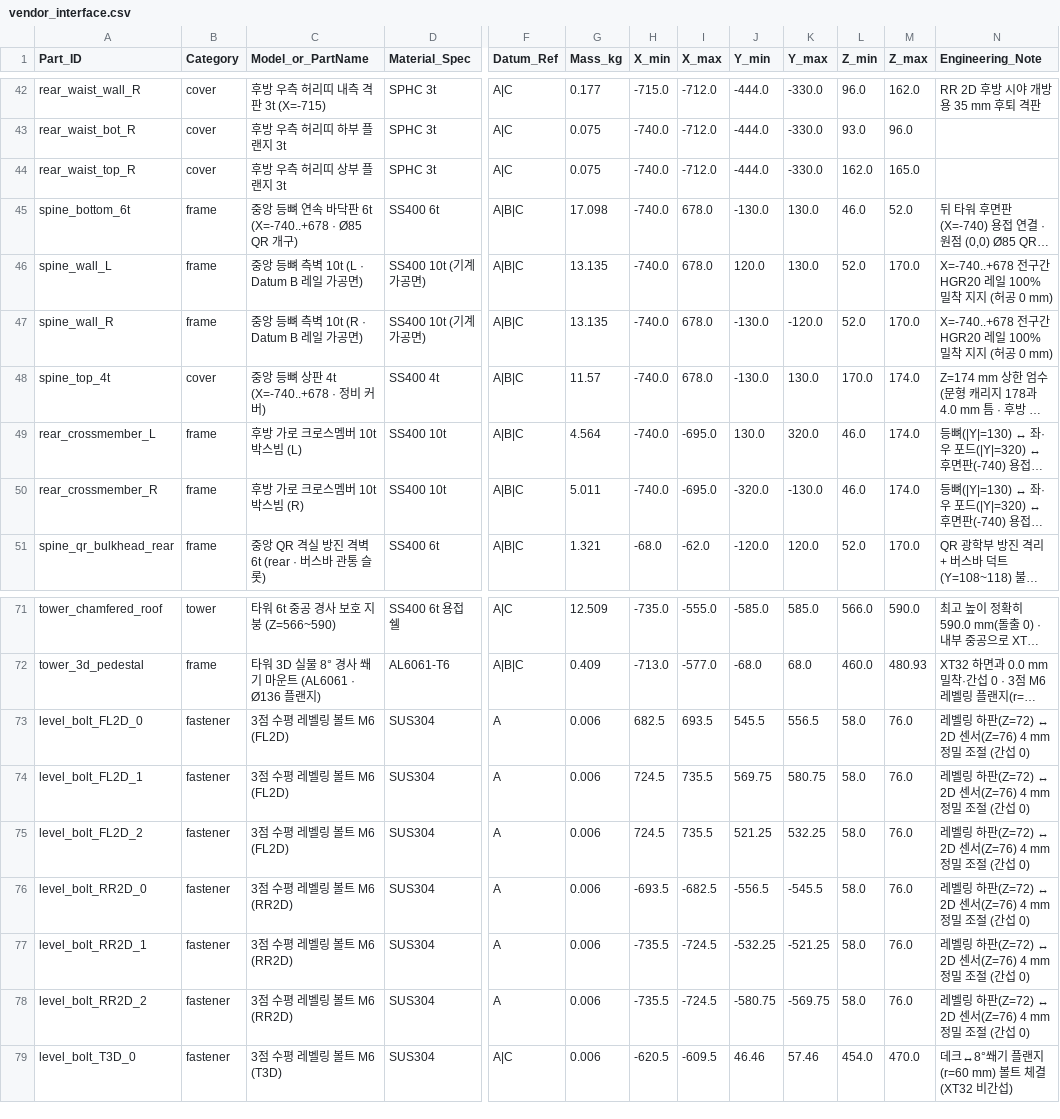
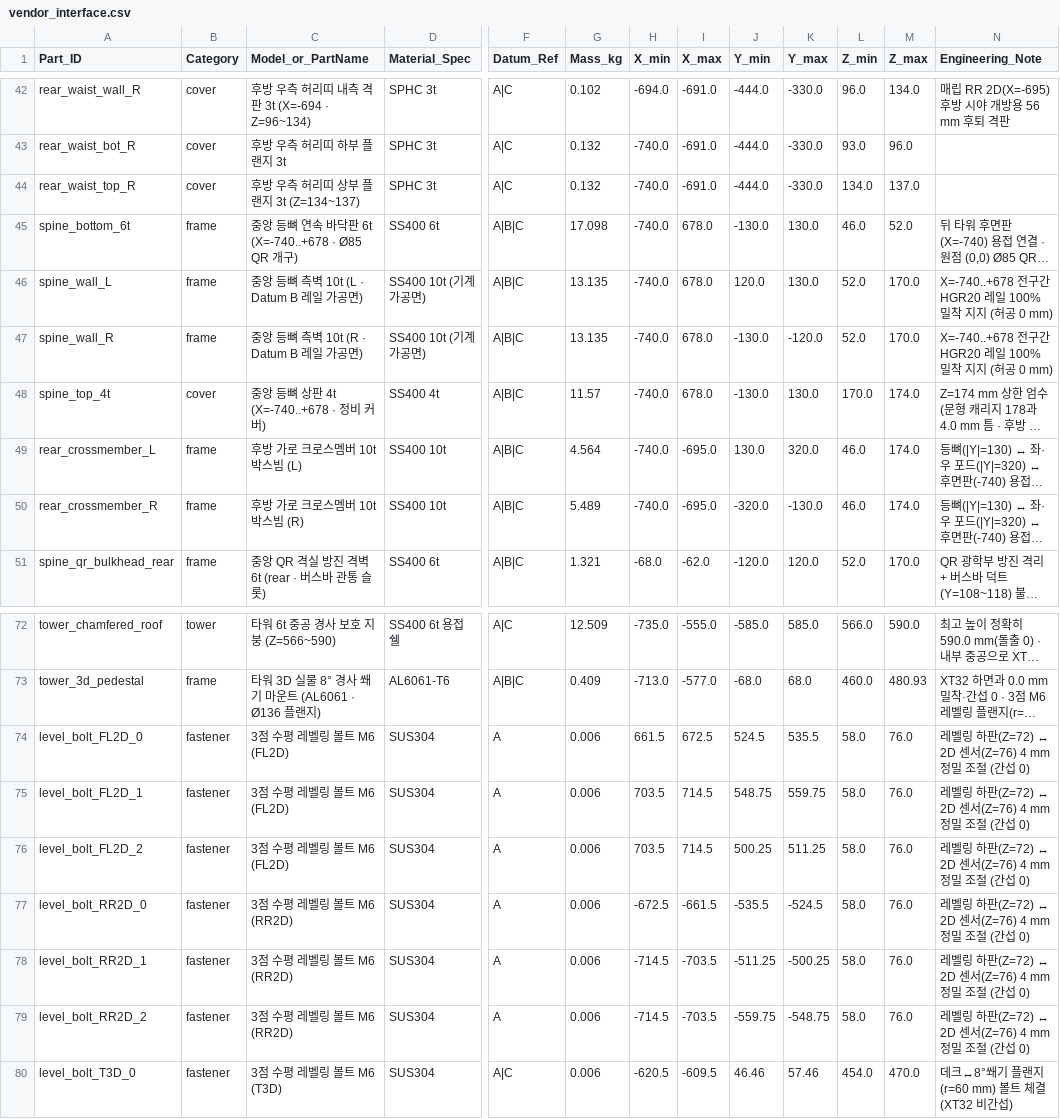
Before and after one commit to ahhm1004/reflector-tape, a CSV file: l-hw-sensor/vendor_interface.csv, drawn as a sheet; only a part is shown, gaps mark what is left out; long unchanged cells end in …; addresses are those after the commit; the diff covers the shown part only; the diff names each change by its address in the sheet, - before the commit and + after, or states it on an @@ line.

Commit message:
feat(l-hw-sensor): Rev C.2 (221 parts) flat-side proud front E-stops, L-type tucked 2D LiDARs, and 18deg tilted HMI hood

```diff
--- a/l-hw-sensor/vendor_interface.csv
+++ b/l-hw-sensor/vendor_interface.csv
-C42 (Model_or_PartName): 후방 우측 허리띠 내측 격판 3t (X=-715)
+C42 (Model_or_PartName): 후방 우측 허리띠 내측 격판 3t (X=-694 · Z=96~134)
-G42 (Mass_kg): 0.177
+G42 (Mass_kg): 0.102
-H42 (X_min): -715.0
+H42 (X_min): -694.0
-I42:I44 (X_max): -712.0
+I42:I44 (X_max): -691.0
-M42 (Z_max): 162.0
+M42 (Z_max): 134.0
-N42 (Engineering_Note): RR 2D 후방 시야 개방용 35 mm 후퇴 격판
+N42 (Engineering_Note): 매립 RR 2D(X=-695) 후방 시야 개방용 56 mm 후퇴 격판
-G43:G44 (Mass_kg): 0.075
+G43:G44 (Mass_kg): 0.132
-C44 (Model_or_PartName): 후방 우측 허리띠 상부 플랜지 3t
+C44 (Model_or_PartName): 후방 우측 허리띠 상부 플랜지 3t (Z=134~137)
-L44 (Z_min): 162.0
+L44 (Z_min): 134.0
-M44 (Z_max): 165.0
+M44 (Z_max): 137.0
-G50 (Mass_kg): 5.011
+G50 (Mass_kg): 5.489
-H74 (X_min): 682.5
+H74 (X_min): 661.5
-I74 (X_max): 693.5
+I74 (X_max): 672.5
-J74 (Y_min): 545.5
+J74 (Y_min): 524.5
-K74 (Y_max): 556.5
+K74 (Y_max): 535.5
-H75:H76 (X_min): 724.5
+H75:H76 (X_min): 703.5
-I75:I76 (X_max): 735.5
+I75:I76 (X_max): 714.5
-J75 (Y_min): 569.75
+J75 (Y_min): 548.75
-K75 (Y_max): 580.75
+K75 (Y_max): 559.75
-J76 (Y_min): 521.25
+J76 (Y_min): 500.25
-K76 (Y_max): 532.25
+K76 (Y_max): 511.25
-H77 (X_min): -693.5
+H77 (X_min): -672.5
-I77 (X_max): -682.5
+I77 (X_max): -661.5
-J77 (Y_min): -556.5
+J77 (Y_min): -535.5
-K77 (Y_max): -545.5
+K77 (Y_max): -524.5
-H78:H79 (X_min): -735.5
+H78:H79 (X_min): -714.5
-I78:I79 (X_max): -724.5
+I78:I79 (X_max): -703.5
-J78 (Y_min): -532.25
+J78 (Y_min): -511.25
-K78 (Y_max): -521.25
+K78 (Y_max): -500.25
-J79 (Y_min): -580.75
+J79 (Y_min): -559.75
-K79 (Y_max): -569.75
+K79 (Y_max): -548.75
```
Also changed, not shown: 1 added row and 108 edited cells elsewhere in this file, 9 other files.
